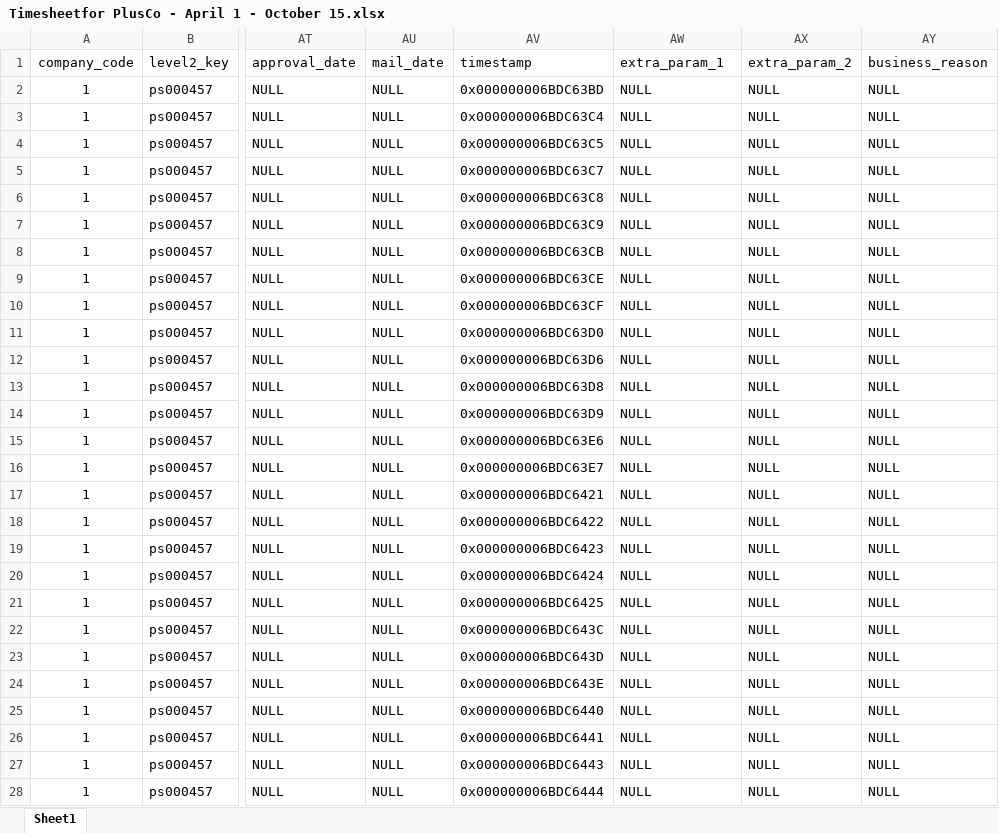
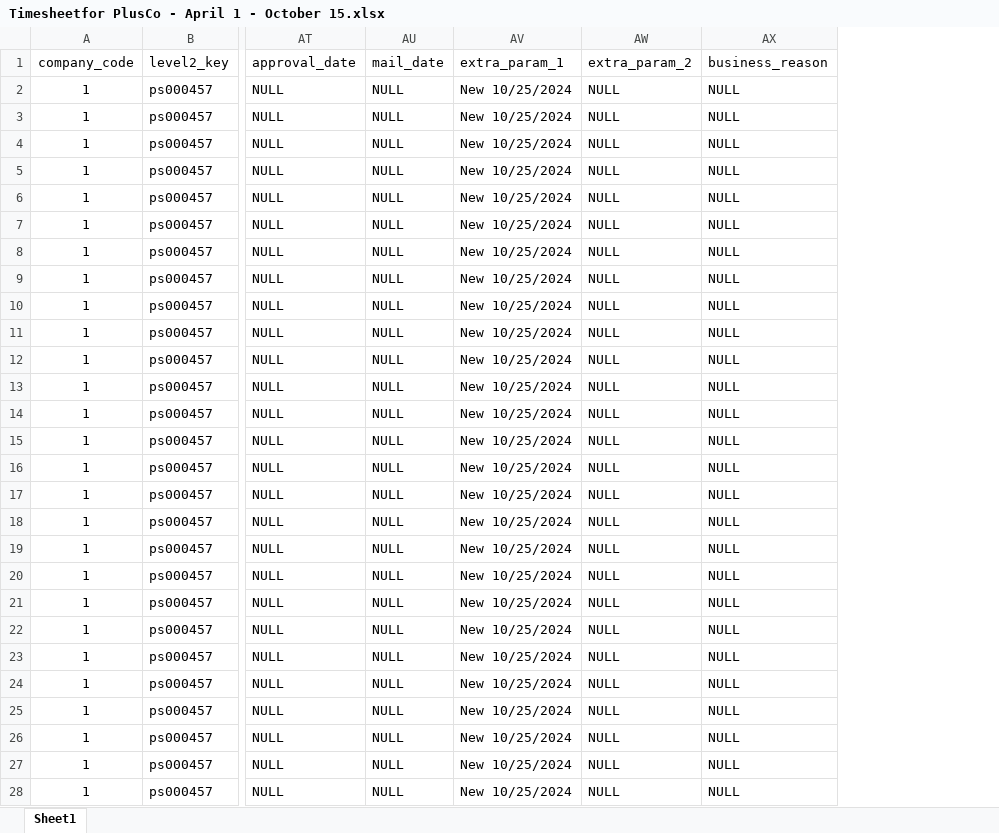
Before and after one commit to tsfszd/docs, an Excel workbook: hiqu/HR/Timesheets/PlusCo/Apr-Aug_2024/Timesheetfor PlusCo - April 1 - October 15.xlsx, sheet Sheet1, drawn as a sheet; only a part is shown, gaps mark what is left out; values as stored, in another font and other column widths than the file's, no borders; removed rows and columns are numbered as before the commit, all else as after; the diff covers the shown part only; the diff names each change by its address in the sheet, - before the commit and + after, or states it on an @@ line.

```diff
--- a/hiqu/HR/Timesheets/PlusCo/Apr-Aug_2024/Timesheetfor PlusCo - April 1 - October 15.xlsx (sheet Sheet1)
+++ b/hiqu/HR/Timesheets/PlusCo/Apr-Aug_2024/Timesheetfor PlusCo - April 1 - October 15.xlsx (sheet Sheet1)
-column AV (timestamp), rows 2-28: 0x000000006BDC63BD | 0x000000006BDC63C4 | 0x000000006BDC63C5 | 0x000000006BDC63C7 | 0x000000006BDC63C8 | 0x000000006BDC63C9 | 0x000000006BDC63CB | 0x000000006BDC63CE | 0x000000006BDC63CF | 0x000000006BDC63D0 | 0x000000006BDC63D6 | 0x000000006BDC63D8 | 0x000000006BDC63D9 | 0x000000006BDC63E6 | 0x000000006BDC63E7 | 0x000000006BDC6421 | 0x000000006BDC6422 | 0x000000006BDC6423 | 0x000000006BDC6424 | 0x000000006BDC6425 | 0x000000006BDC643C | 0x000000006BDC643D | 0x000000006BDC643E | 0x000000006BDC6440 | 0x000000006BDC6441 | 0x000000006BDC6443 | 0x000000006BDC6444
-AV2:AV28 (extra_param_1): NULL
+AV2:AV28 (extra_param_1): New 10/25/2024
```
Also changed, not shown: 859 edited cells elsewhere in this sheet, 29 other files.
